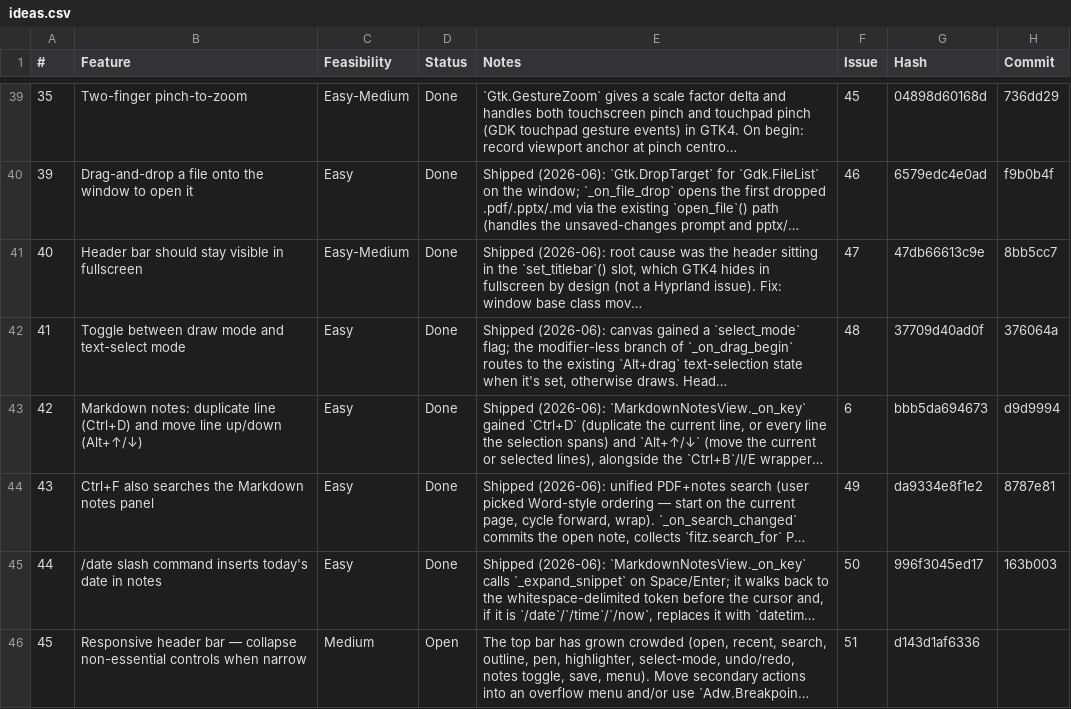
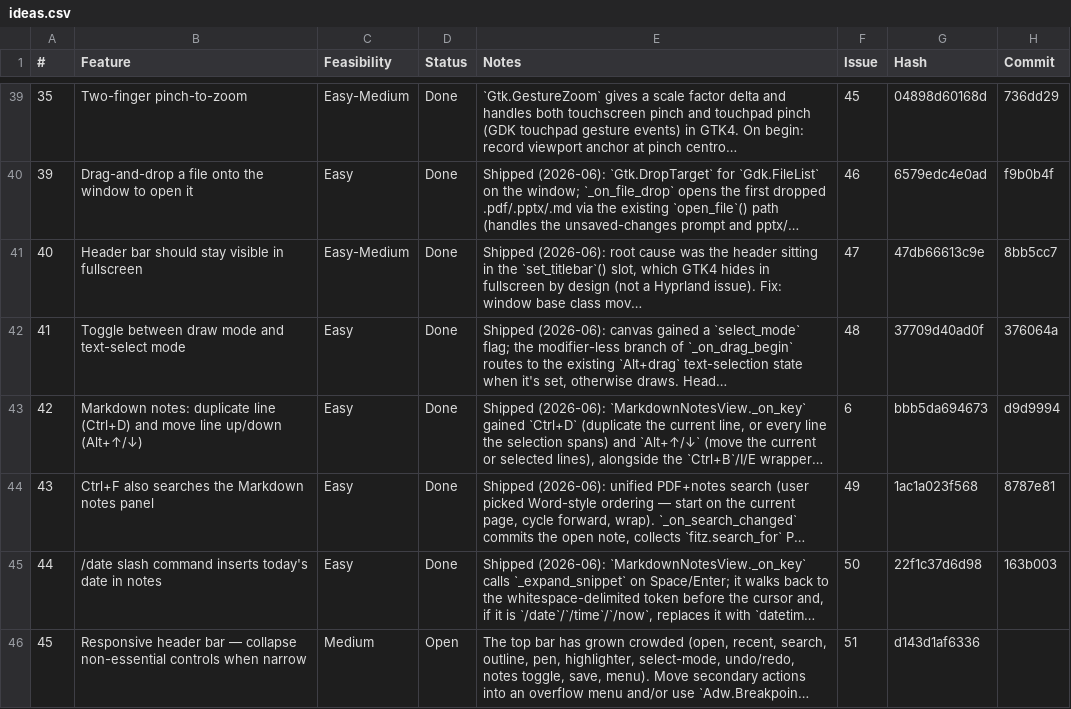
Before and after one commit to brokkoli71/sidemark, a CSV file: ideas.csv, drawn as a sheet; only a part is shown, gaps mark what is left out; long unchanged cells end in …; the diff covers the shown part only; the diff names each change by its address in the sheet, - before the commit and + after, or states it on an @@ line.

```diff
--- a/ideas.csv
+++ b/ideas.csv
-G44 (Hash): da9334e8f1e2
+G44 (Hash): 1ac1a023f568
-G45 (Hash): 996f3045ed17
+G45 (Hash): 22f1c37d6d98
```
Also changed, not shown: 5 edited cells elsewhere in this file.
